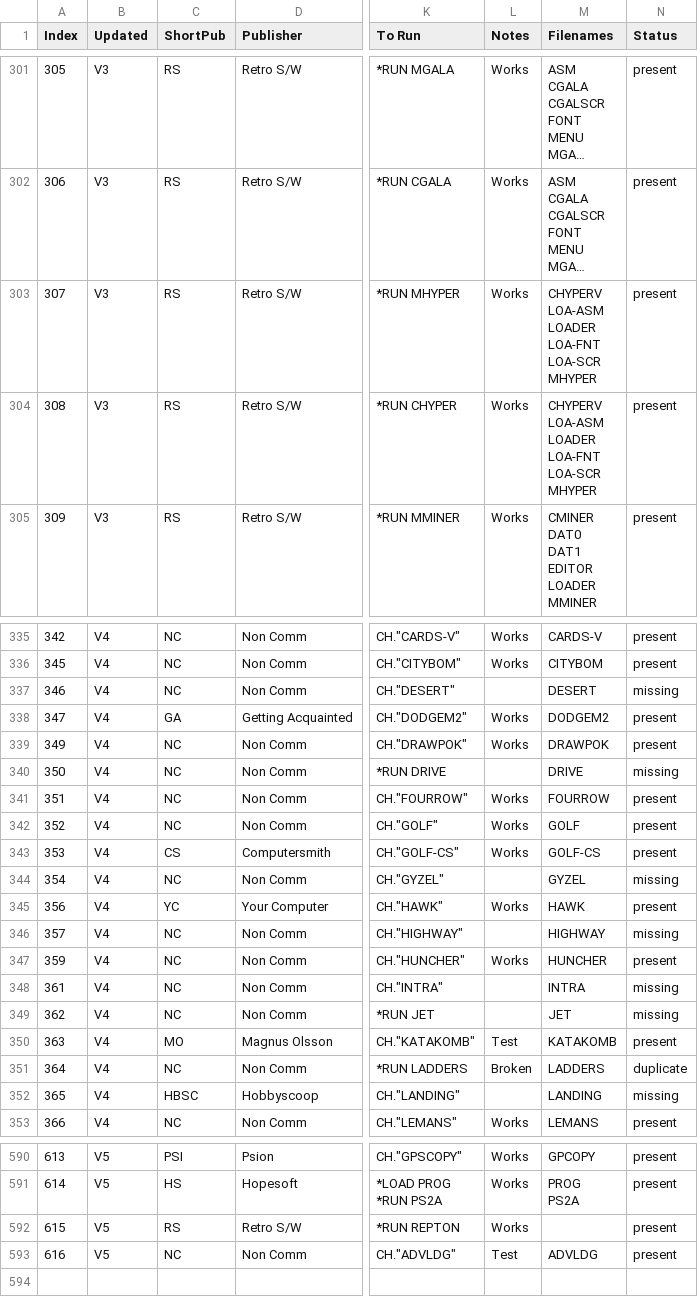
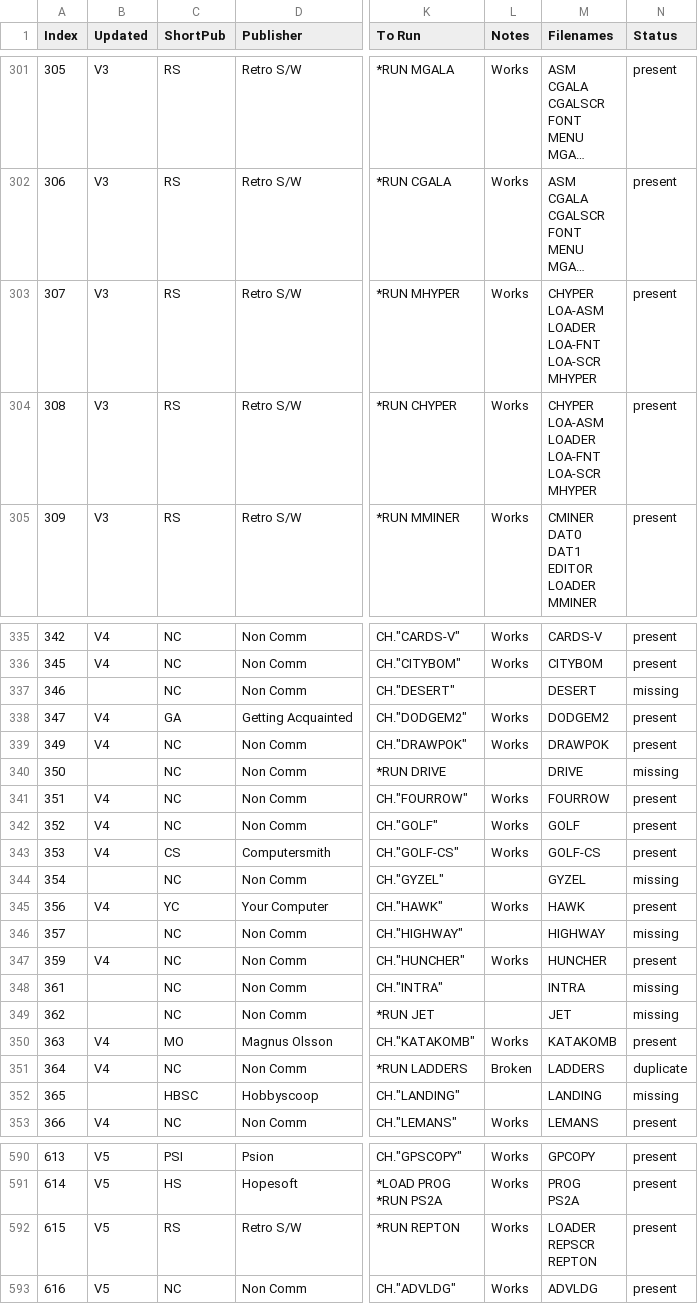
Before and after one commit to hoglet67/AtomSoftwareArchive, a CSV file: catalog/AtomSoftwareCatalog.csv, drawn as a sheet; only a part is shown, gaps mark what is left out; long unchanged cells end in …; ↵ is a line break in a cell; the diff covers the shown part only; the diff names each change by its address in the sheet, - before the commit and + after, or states it on an @@ line.

Commit message:
Fixed some incorrect Filenames

```diff
--- a/catalog/AtomSoftwareCatalog.csv
+++ b/catalog/AtomSoftwareCatalog.csv
-M303:M304 (Filenames): CHYPERV ↵ LOA-ASM ↵ LOADER ↵ LOA-FNT ↵ LOA-SCR ↵ MHYPER
+M303:M304 (Filenames): CHYPER ↵ LOA-ASM ↵ LOADER ↵ LOA-FNT ↵ LOA-SCR ↵ MHYPER
-B337 (Updated): V4
+B337 (Updated): (empty)
-B340 (Updated): V4
+B340 (Updated): (empty)
-B344 (Updated): V4
+B344 (Updated): (empty)
-B346 (Updated): V4
+B346 (Updated): (empty)
-B348:B349 (Updated): V4
+B348:B349 (Updated): (empty)
-L350 (Notes): Test
+L350 (Notes): Works
-B352 (Updated): V4
+B352 (Updated): (empty)
-M592 (Filenames): (empty)
+M592 (Filenames): LOADER ↵ REPSCR ↵ REPTON
-L593 (Notes): Test
+L593 (Notes): Works
```
Also changed, not shown: 5 edited cells elsewhere in this file.
